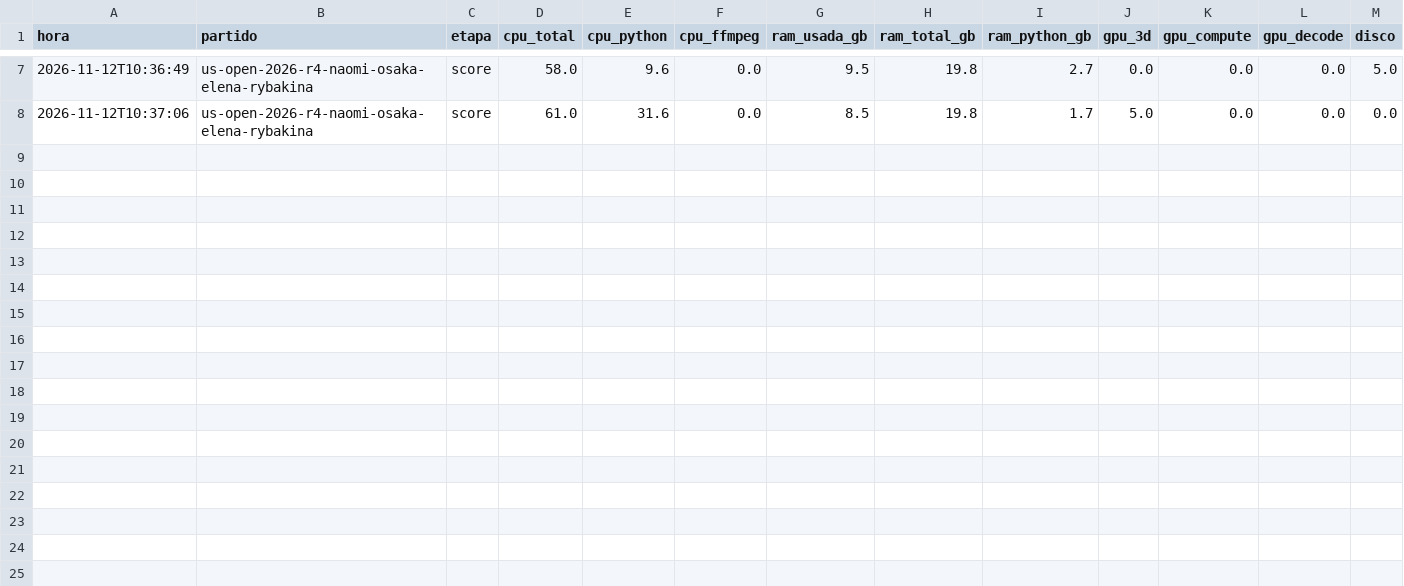
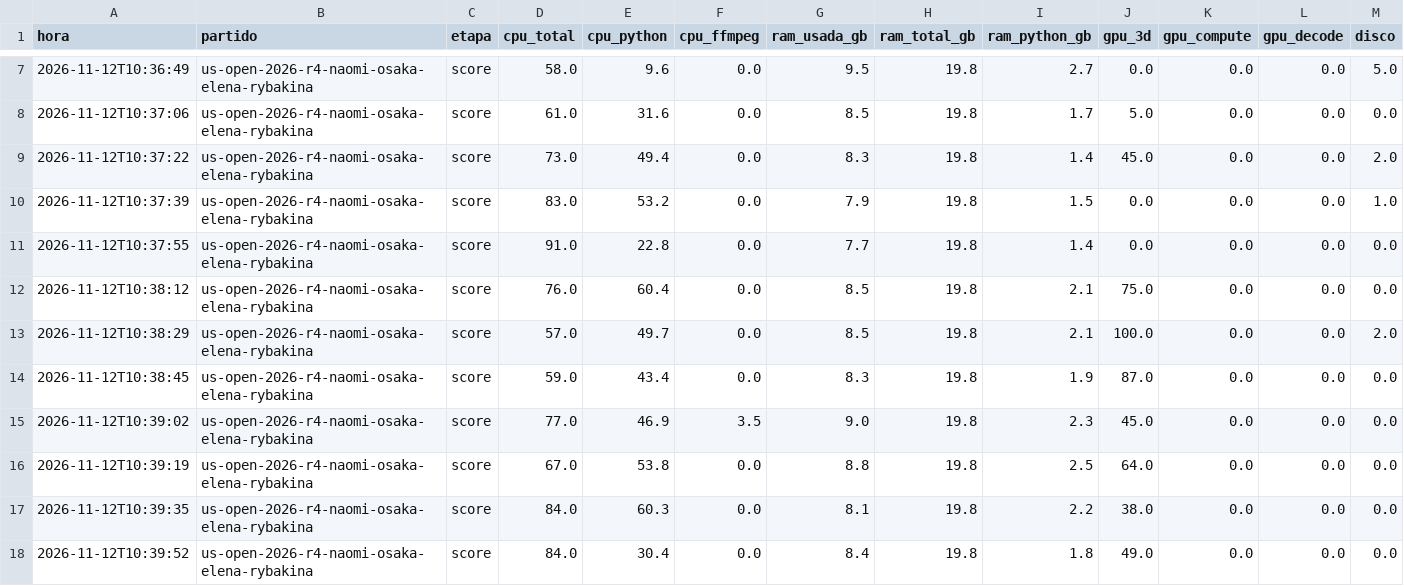
Before and after one commit to estebancobo-dot/tennis-biomechanics, a CSV file: recursos/recursos_2026-11-12_1035.csv, drawn as a sheet; only a part is shown, gaps mark what is left out; rows hold the shown columns only; the diff names each change by its address in the sheet, - before the commit and + after, or states it on an @@ line.

```diff
--- a/recursos/recursos_2026-11-12_1035.csv
+++ b/recursos/recursos_2026-11-12_1035.csv
+row 9: 2026-11-12T10:37:22 | us-open-2026-r4-naomi-osaka-elena-rybakina | score | 73.0 | 49.4 | 0.0 | 8.3 | 19.8 | 1.4 | 45.0 | 0.0 | 0.0 | 2.0
+row 10: 2026-11-12T10:37:39 | us-open-2026-r4-naomi-osaka-elena-rybakina | score | 83.0 | 53.2 | 0.0 | 7.9 | 19.8 | 1.5 | 0.0 | 0.0 | 0.0 | 1.0
+row 11: 2026-11-12T10:37:55 | us-open-2026-r4-naomi-osaka-elena-rybakina | score | 91.0 | 22.8 | 0.0 | 7.7 | 19.8 | 1.4 | 0.0 | 0.0 | 0.0 | 0.0
+row 12: 2026-11-12T10:38:12 | us-open-2026-r4-naomi-osaka-elena-rybakina | score | 76.0 | 60.4 | 0.0 | 8.5 | 19.8 | 2.1 | 75.0 | 0.0 | 0.0 | 0.0
+row 13: 2026-11-12T10:38:29 | us-open-2026-r4-naomi-osaka-elena-rybakina | score | 57.0 | 49.7 | 0.0 | 8.5 | 19.8 | 2.1 | 100.0 | 0.0 | 0.0 | 2.0
+row 14: 2026-11-12T10:38:45 | us-open-2026-r4-naomi-osaka-elena-rybakina | score | 59.0 | 43.4 | 0.0 | 8.3 | 19.8 | 1.9 | 87.0 | 0.0 | 0.0 | 0.0
+row 15: 2026-11-12T10:39:02 | us-open-2026-r4-naomi-osaka-elena-rybakina | score | 77.0 | 46.9 | 3.5 | 9.0 | 19.8 | 2.3 | 45.0 | 0.0 | 0.0 | 0.0
+row 16: 2026-11-12T10:39:19 | us-open-2026-r4-naomi-osaka-elena-rybakina | score | 67.0 | 53.8 | 0.0 | 8.8 | 19.8 | 2.5 | 64.0 | 0.0 | 0.0 | 0.0
+row 17: 2026-11-12T10:39:35 | us-open-2026-r4-naomi-osaka-elena-rybakina | score | 84.0 | 60.3 | 0.0 | 8.1 | 19.8 | 2.2 | 38.0 | 0.0 | 0.0 | 0.0
+row 18: 2026-11-12T10:39:52 | us-open-2026-r4-naomi-osaka-elena-rybakina | score | 84.0 | 30.4 | 0.0 | 8.4 | 19.8 | 1.8 | 49.0 | 0.0 | 0.0 | 0.0
```
Also changed, not shown: 14 other files.
